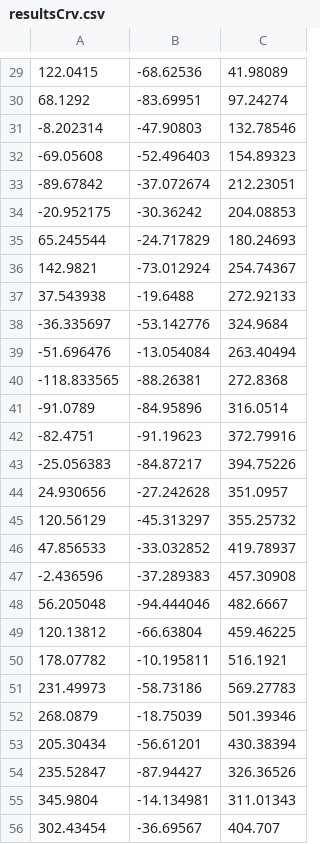
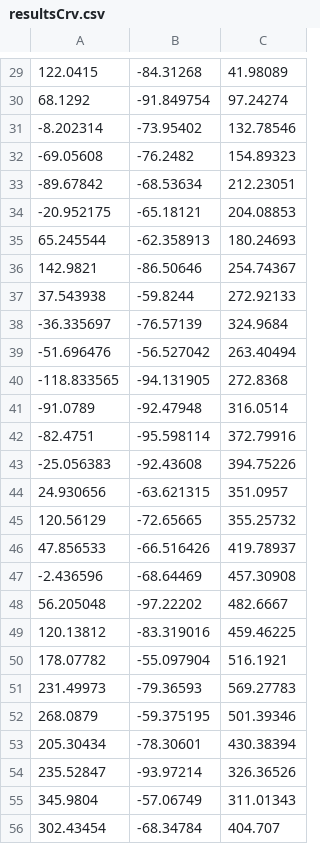
Before and after one commit to condor86/CurveGrowthSystem, a CSV file: CrvGrowth/results/resultsCrv.csv, drawn as a sheet; only a part is shown, gaps mark what is left out; the diff covers the shown part only.

```diff
--- a/CrvGrowth/results/resultsCrv.csv
+++ b/CrvGrowth/results/resultsCrv.csv
@@ -29,28 +29,28 @@
-122.0415,-68.62536,41.98089
-68.1292,-83.69951,97.24274
--8.202314,-47.90803,132.78546
--69.05608,-52.496403,154.89323
--89.67842,-37.072674,212.23051
--20.952175,-30.36242,204.08853
-65.245544,-24.717829,180.24693
-142.9821,-73.012924,254.74367
-37.543938,-19.6488,272.92133
--36.335697,-53.142776,324.9684
--51.696476,-13.054084,263.40494
--118.833565,-88.26381,272.8368
--91.0789,-84.95896,316.0514
--82.4751,-91.19623,372.79916
--25.056383,-84.87217,394.75226
-24.930656,-27.242628,351.0957
-120.56129,-45.313297,355.25732
-47.856533,-33.032852,419.78937
--2.436596,-37.289383,457.30908
-56.205048,-94.444046,482.6667
-120.13812,-66.63804,459.46225
-178.07782,-10.195811,516.1921
-231.49973,-58.73186,569.27783
-268.0879,-18.75039,501.39346
-205.30434,-56.61201,430.38394
-235.52847,-87.94427,326.36526
-345.9804,-14.134981,311.01343
-302.43454,-36.69567,404.707
+122.0415,-84.31268,41.98089
+68.1292,-91.849754,97.24274
+-8.202314,-73.95402,132.78546
+-69.05608,-76.2482,154.89323
+-89.67842,-68.53634,212.23051
+-20.952175,-65.18121,204.08853
+65.245544,-62.358913,180.24693
+142.9821,-86.50646,254.74367
+37.543938,-59.8244,272.92133
+-36.335697,-76.57139,324.9684
+-51.696476,-56.527042,263.40494
+-118.833565,-94.131905,272.8368
+-91.0789,-92.47948,316.0514
+-82.4751,-95.598114,372.79916
+-25.056383,-92.43608,394.75226
+24.930656,-63.621315,351.0957
+120.56129,-72.65665,355.25732
+47.856533,-66.516426,419.78937
+-2.436596,-68.64469,457.30908
+56.205048,-97.22202,482.6667
+120.13812,-83.319016,459.46225
+178.07782,-55.097904,516.1921
+231.49973,-79.36593,569.27783
+268.0879,-59.375195,501.39346
+205.30434,-78.30601,430.38394
+235.52847,-93.97214,326.36526
+345.9804,-57.06749,311.01343
+302.43454,-68.34784,404.707
```
Also changed, not shown: 160 edited cells elsewhere in this file, CrvGrowth/results/nsga_logs/gen_1_bestGenes.csv, CrvGrowth/results/resultsLighting_summer.csv, 5 other files.
